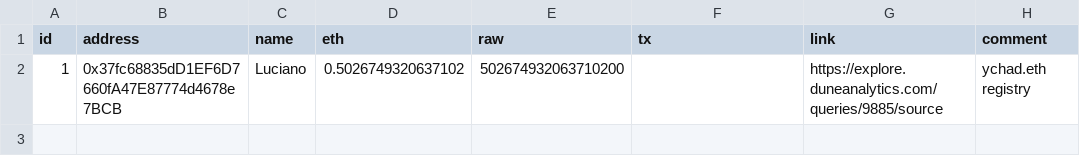
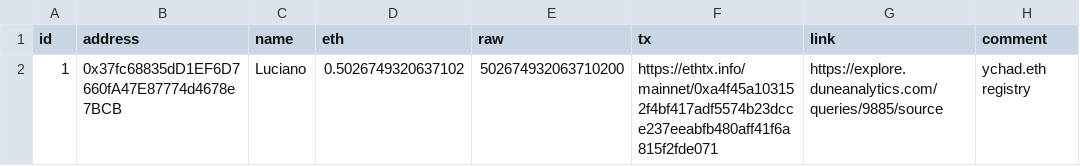
Before and after one commit to yearn/budget, a CSV file: reports/gas/reimbursements.csv, drawn as a sheet.

Commit message:
add tx for gas reimbursement (#7)

```diff
--- a/reports/gas/reimbursements.csv
+++ b/reports/gas/reimbursements.csv
@@ -1,2 +1,2 @@
 id,address,name,eth,raw,tx,link,comment
-1,0x37fc68835dD1EF6D7660fA47E87774d4678e7BCB,Luciano,0.5026749320637102,502674932063710200,,https://explore.duneanalytics.com/queries/9885/source,ychad.eth registry
+1,0x37fc68835dD1EF6D7660fA47E87774d4678e7BCB,Luciano,0.5026749320637102,502674932063710200,https://ethtx.info/mainnet/0xa4f45a103152f4bf417adf5574b23dcce237eeabfb480aff41f6a815f2fde071,https://explore.duneanalytics.com/queries/9885/source,ychad.eth registry
```
